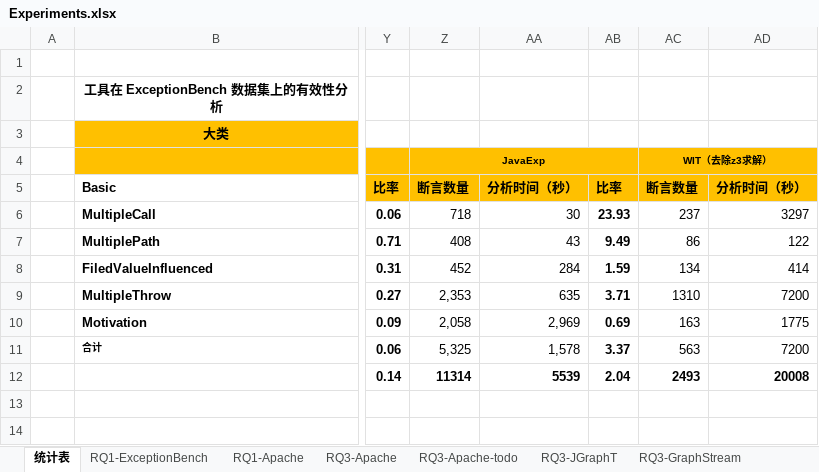
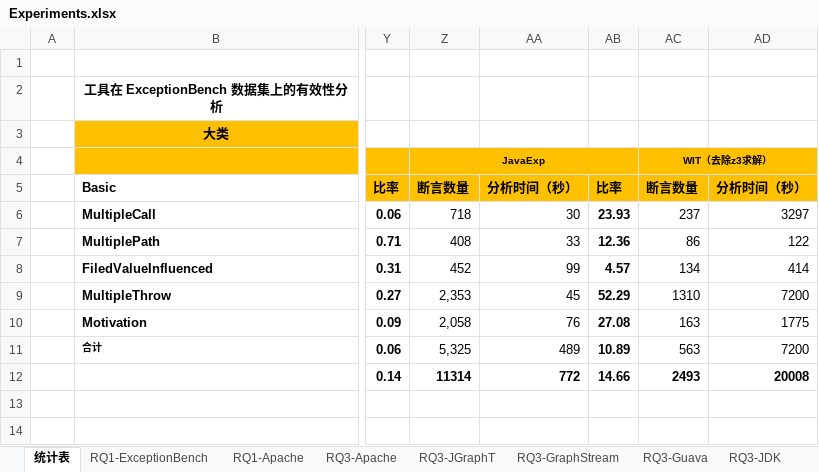
Before and after one commit to hanada31/JavaExP, an Excel workbook: Artifact Data/Experiments.xlsx, sheet 统计表, drawn as a sheet; only a part is shown, gaps mark what is left out; values as stored, in another font and other column widths than the file's, no borders; the diff names each change by its address in the sheet, - before the commit and + after, or states it on an @@ line.

```diff
--- a/Artifact Data/Experiments.xlsx (sheet 统计表)
+++ b/Artifact Data/Experiments.xlsx (sheet 统计表)
-sheet tab: RQ3-Apache-todo
-AA7: 43
+AA7: 33
-AB7: 9.49
+AB7: 12.36
-AA8: 284
+AA8: 99
-AB8: 1.59
+AB8: 4.57
-AA9: 635
+AA9: 45
-AB9: 3.71
+AB9: 52.29
-AA10: 2,969
+AA10: 76
-AB10: 0.69
+AB10: 27.08
-AA11: 1,578
+AA11: 489
-AB11: 3.37
+AB11: 10.89
-AA12: 5539
+AA12: 772
-AB12: 2.04
+AB12: 14.66
```
Also changed, not shown: 1 other file.
